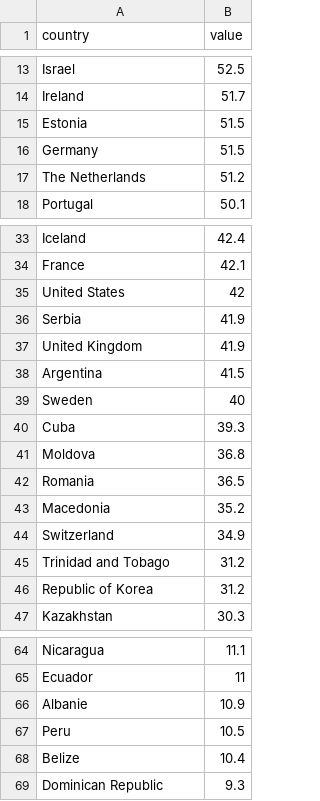
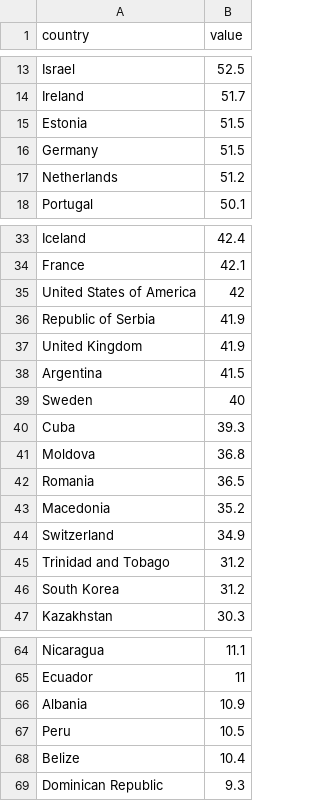
Before and after one commit to linomiltenburg/Programmeerproject, a CSV file: code/data_cancer_descending.csv, drawn as a sheet; only a part is shown, gaps mark what is left out.

```diff
--- a/code/data_cancer_descending.csv
+++ b/code/data_cancer_descending.csv
@@ -16,3 +16,3 @@ Estonia,51.5
 Germany,51.5
-The Netherlands,51.2
+Netherlands,51.2
 Portugal,50.1
@@ -34,4 +34,4 @@ Iceland,42.4
 France,42.1
-United States,42
-Serbia,41.9
+United States of America,42
+Republic of Serbia,41.9
 United Kingdom,41.9
@@ -45,3 +45,3 @@ Switzerland,34.9
 Trinidad and Tobago,31.2
-Republic of Korea,31.2
+South Korea,31.2
 Kazakhstan,30.3
@@ -65,3 +65,3 @@ Nicaragua,11.1
 Ecuador,11
-Albanie,10.9
+Albania,10.9
 Peru,10.5
```
Also changed, not shown: code/scatterplot_data.csv, 5 other files.
